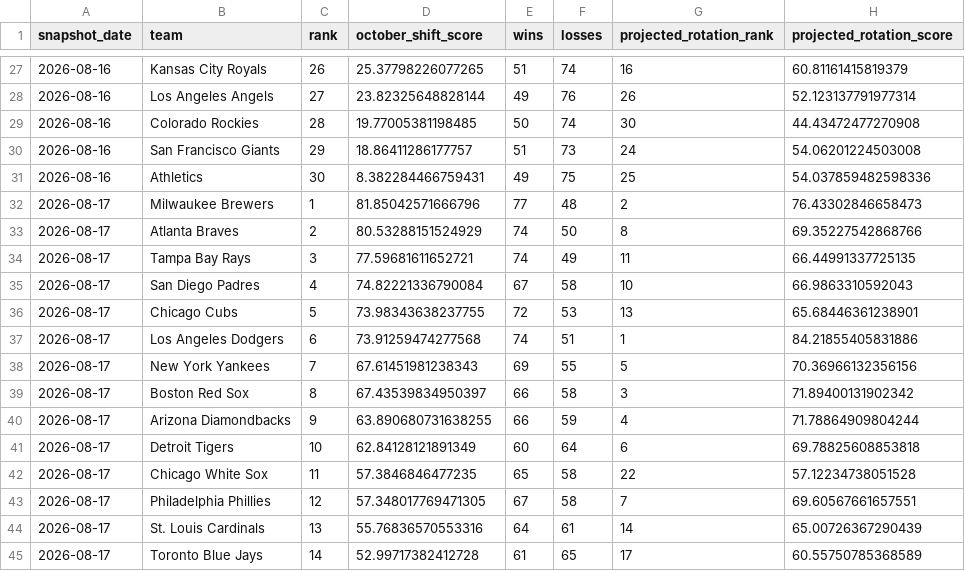
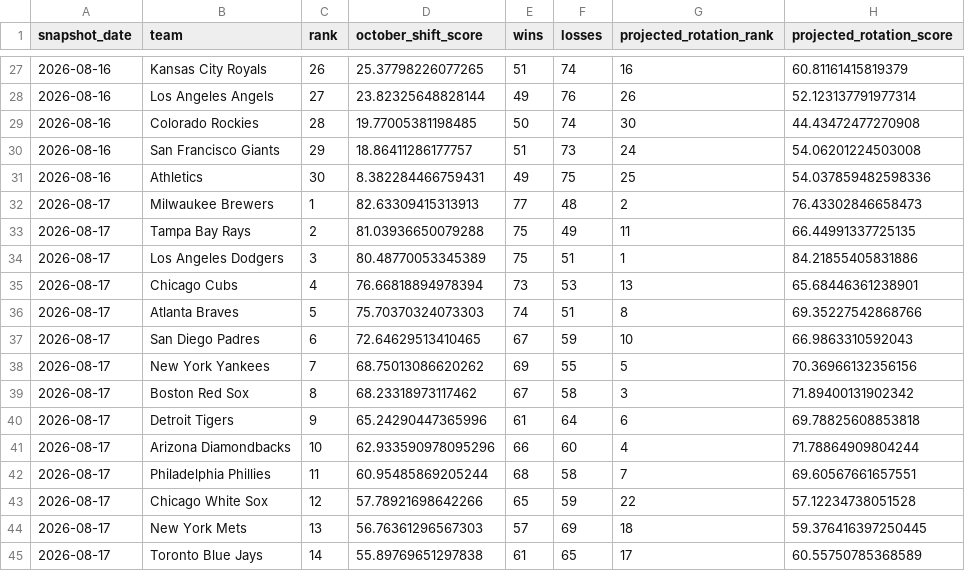
Before and after one commit to Andreachurchwell/2026-mlb-prediction, a CSV file: data/processed/ranking_history_2026.csv, drawn as a sheet; only a part is shown, gaps mark what is left out; the diff covers the shown part only.

```diff
--- a/data/processed/ranking_history_2026.csv
+++ b/data/processed/ranking_history_2026.csv
@@ -31,15 +31,15 @@ snapshot_date,team,rank,october_shift_score,wins,losses,projected_rotation_rank,
 2026-08-16,Athletics,30,8.382284466759431,49,75,25,54.037859482598336
-2026-08-17,Milwaukee Brewers,1,81.85042571666796,77,48,2,76.43302846658473
-2026-08-17,Atlanta Braves,2,80.53288151524929,74,50,8,69.35227542868766
-2026-08-17,Tampa Bay Rays,3,77.59681611652721,74,49,11,66.44991337725135
-2026-08-17,San Diego Padres,4,74.82221336790084,67,58,10,66.9863310592043
-2026-08-17,Chicago Cubs,5,73.98343638237755,72,53,13,65.68446361238901
-2026-08-17,Los Angeles Dodgers,6,73.91259474277568,74,51,1,84.21855405831886
-2026-08-17,New York Yankees,7,67.61451981238343,69,55,5,70.36966132356156
-2026-08-17,Boston Red Sox,8,67.43539834950397,66,58,3,71.89400131902342
-2026-08-17,Arizona Diamondbacks,9,63.890680731638255,66,59,4,71.78864909804244
-2026-08-17,Detroit Tigers,10,62.84128121891349,60,64,6,69.78825608853818
-2026-08-17,Chicago White Sox,11,57.3846846477235,65,58,22,57.12234738051528
-2026-08-17,Philadelphia Phillies,12,57.348017769471305,67,58,7,69.60567661657551
-2026-08-17,St. Louis Cardinals,13,55.76836570553316,64,61,14,65.00726367290439
-2026-08-17,Toronto Blue Jays,14,52.99717382412728,61,65,17,60.55750785368589
+2026-08-17,Milwaukee Brewers,1,82.63309415313913,77,48,2,76.43302846658473
+2026-08-17,Tampa Bay Rays,2,81.03936650079288,75,49,11,66.44991337725135
+2026-08-17,Los Angeles Dodgers,3,80.48770053345389,75,51,1,84.21855405831886
+2026-08-17,Chicago Cubs,4,76.66818894978394,73,53,13,65.68446361238901
+2026-08-17,Atlanta Braves,5,75.70370324073303,74,51,8,69.35227542868766
+2026-08-17,San Diego Padres,6,72.64629513410465,67,59,10,66.9863310592043
+2026-08-17,New York Yankees,7,68.75013086620262,69,55,5,70.36966132356156
+2026-08-17,Boston Red Sox,8,68.23318973117462,67,58,3,71.89400131902342
+2026-08-17,Detroit Tigers,9,65.24290447365996,61,64,6,69.78825608853818
+2026-08-17,Arizona Diamondbacks,10,62.933590978095296,66,60,4,71.78864909804244
+2026-08-17,Philadelphia Phillies,11,60.95485869205244,68,58,7,69.60567661657551
+2026-08-17,Chicago White Sox,12,57.78921698642266,65,59,22,57.12234738051528
+2026-08-17,New York Mets,13,56.76361296567303,57,69,18,59.376416397250445
+2026-08-17,Toronto Blue Jays,14,55.89769651297838,61,65,17,60.55750785368589
```
Also changed, not shown: 3 added rows, 3 removed rows and 21 edited cells elsewhere in this file, data/processed/contender_scores_2026.csv, data/processed/pitcher_starts_2026.csv.
